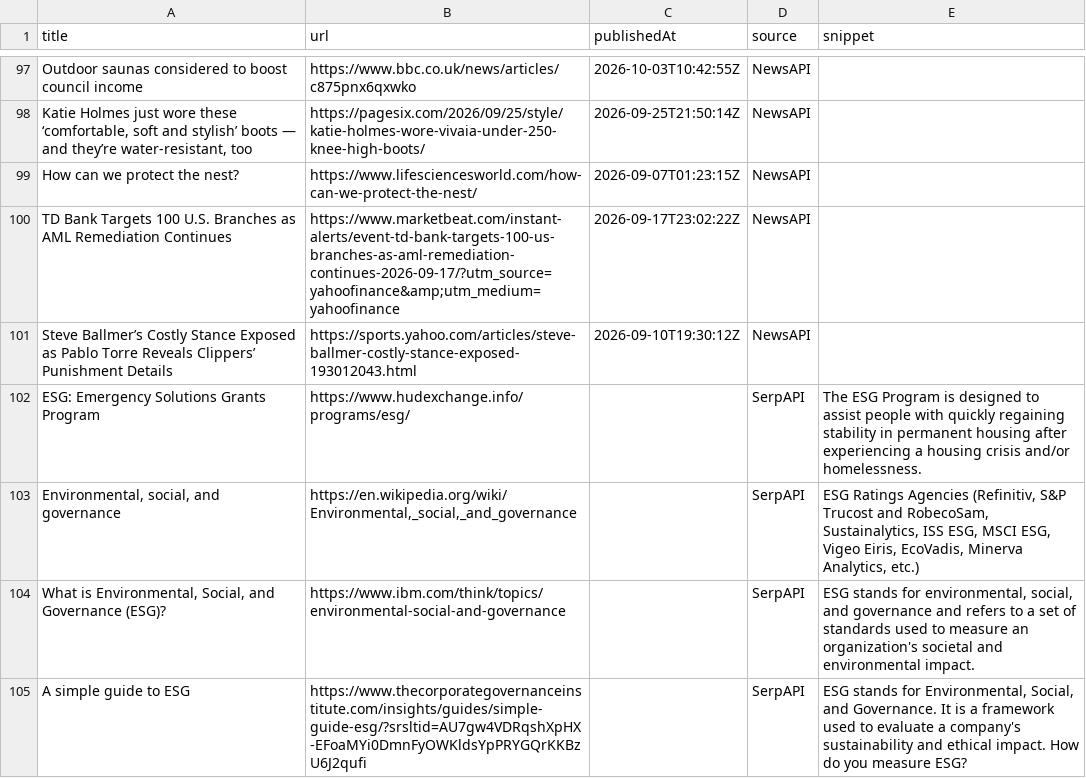
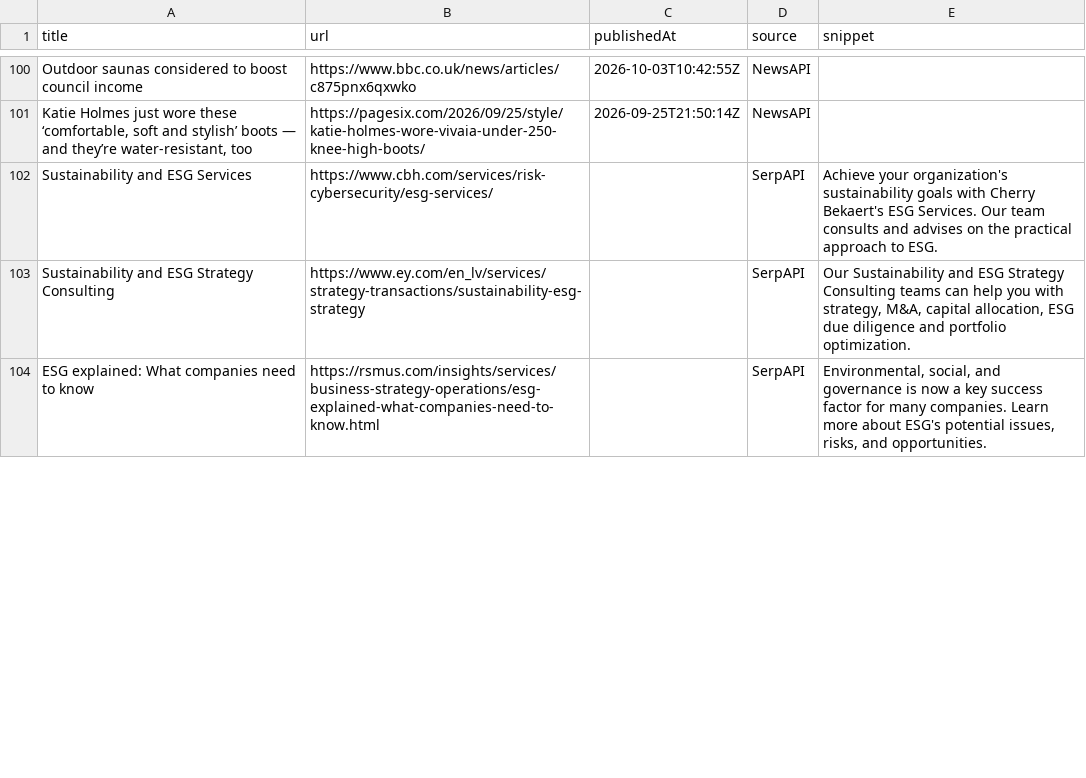
Before and after one commit to media-stack/gb2b-lead-finder, a CSV file: gb2b_leads.csv, drawn as a sheet; only a part is shown, gaps mark what is left out; the diff covers the shown part only.

```diff
--- a/gb2b_leads.csv
+++ b/gb2b_leads.csv
@@ -98,8 +101,4 @@ Outdoor saunas considered to boost council income,https://www.bbc.co.uk/news/art
 "Katie Holmes just wore these ‘comfortable, soft and stylish’ boots — and they’re water-resistant, too",https://pagesix.com/2026/09/25/style/katie-holmes-wore-vivaia-under-250-knee-high-boots/,2026-09-25T21:50:14Z,NewsAPI,
-How can we protect the nest?,https://www.lifesciencesworld.com/how-can-we-protect-the-nest/,2026-09-07T01:23:15Z,NewsAPI,
-TD Bank Targets 100 U.S. Branches as AML Remediation Continues,https://www.marketbeat.com/instant-alerts/event-td-bank-targets-100-us-branches-as-aml-remediation-continues-2026-09-17/?utm_source=yahoofinance&amp;utm_medium=yahoofinance,2026-09-17T23:02:22Z,NewsAPI,
-Steve Ballmer’s Costly Stance Exposed as Pablo Torre Reveals Clippers’ Punishment Details,https://sports.yahoo.com/articles/steve-ballmer-costly-stance-exposed-193012043.html,2026-09-10T19:30:12Z,NewsAPI,
-ESG: Emergency Solutions Grants Program,https://www.hudexchange.info/programs/esg/,,SerpAPI,The ESG Program is designed to assist people with quickly regaining stability in permanent housing after experiencing a housing crisis and/or homelessness.
-"Environmental, social, and governance","https://en.wikipedia.org/wiki/Environmental,_social,_and_governance",,SerpAPI,"ESG Ratings Agencies (Refinitiv, S&P Trucost and RobecoSam, Sustainalytics, ISS ESG, MSCI ESG, Vigeo Eiris, EcoVadis, Minerva Analytics, etc.)"
-"What is Environmental, Social, and Governance (ESG)?",https://www.ibm.com/think/topics/environmental-social-and-governance,,SerpAPI,"ESG stands for environmental, social, and governance and refers to a set of standards used to measure an organization's societal and environmental impact."
-A simple guide to ESG,https://www.thecorporategovernanceinstitute.com/insights/guides/simple-guide-esg/?srsltid=AU7gw4VDRqshXpHX-EFoaMYi0DmnFyOWKldsYpPRYGQrKKBzU6J2qufi,,SerpAPI,"ESG stands for Environmental, Social, and Governance. It is a framework used to evaluate a company's sustainability and ethical impact. How do you measure ESG?"
+Sustainability and ESG Services,https://www.cbh.com/services/risk-cybersecurity/esg-services/,,SerpAPI,Achieve your organization's sustainability goals with Cherry Bekaert's ESG Services. Our team consults and advises on the practical approach to ESG.
+Sustainability and ESG Strategy Consulting,https://www.ey.com/en_lv/services/strategy-transactions/sustainability-esg-strategy,,SerpAPI,"Our Sustainability and ESG Strategy Consulting teams can help you with strategy, M&A, capital allocation, ESG due diligence and portfolio optimization."
+ESG explained: What companies need to know,https://rsmus.com/insights/services/business-strategy-operations/esg-explained-what-companies-need-to-know.html,,SerpAPI,"Environmental, social, and governance is now a key success factor for many companies. Learn more about ESG's potential issues, risks, and opportunities."
```
Also changed, not shown: 6 added rows, 3 removed rows and 9 edited cells elsewhere in this file.
